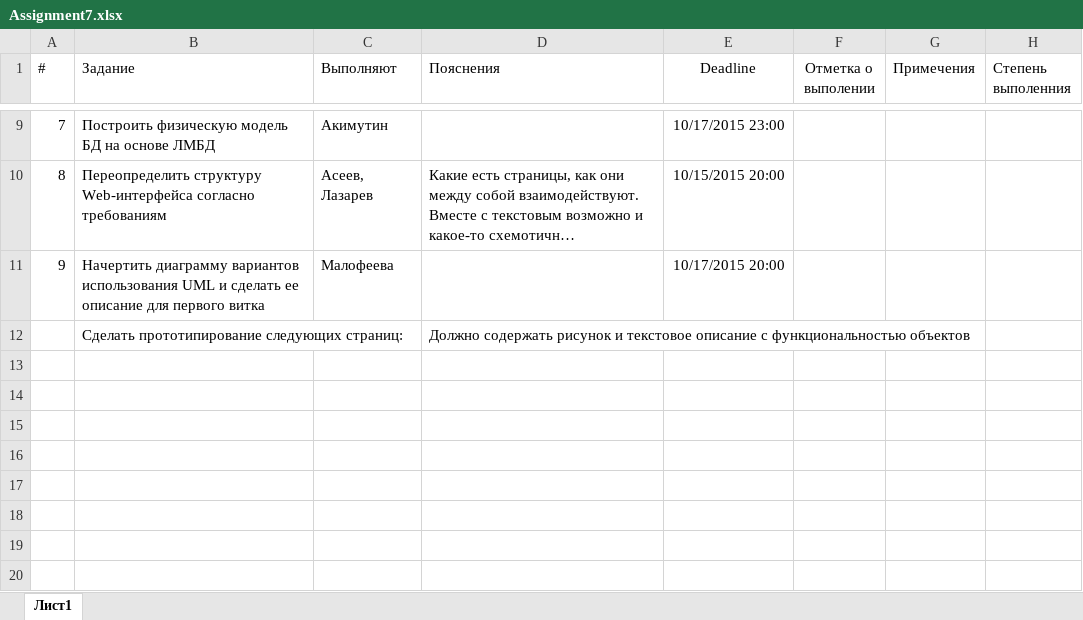
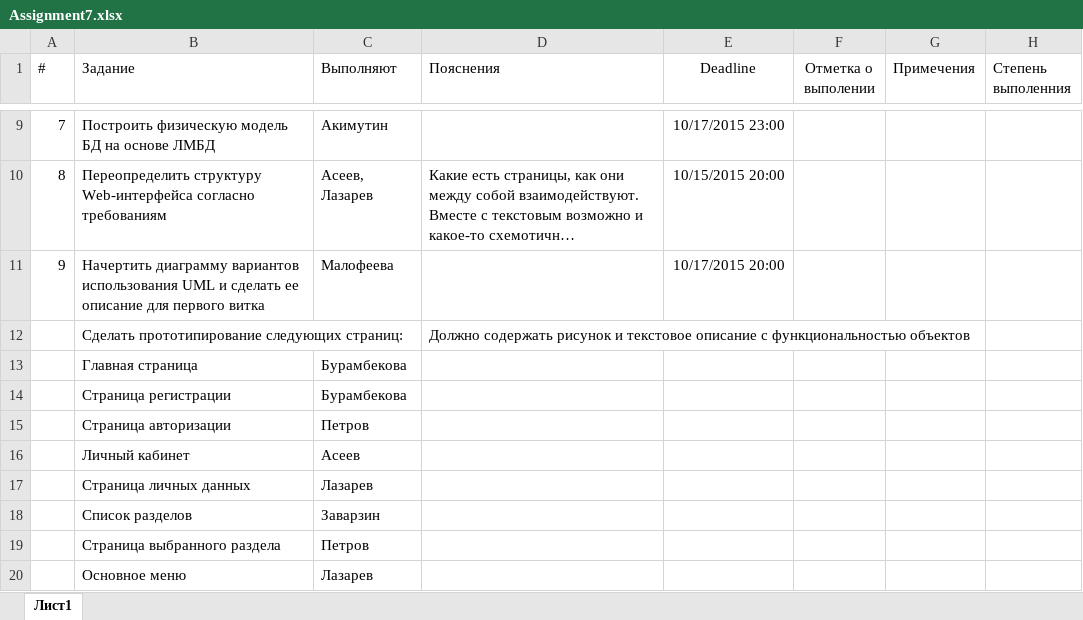
Before and after one commit to SorokinStanislav/UPP, an Excel workbook: Week7. Final_requirments/Assignment7.xlsx, sheet Лист1, drawn as a sheet; only a part is shown, gaps mark what is left out; long unchanged cells end in …; values as stored, in another font and other column widths than the file's, no borders; the diff names each change by its address in the sheet, - before the commit and + after, or states it on an @@ line.

```diff
--- a/Week7. Final_requirments/Assignment7.xlsx (sheet Лист1)
+++ b/Week7. Final_requirments/Assignment7.xlsx (sheet Лист1)
+row 13:  | Главная страница | Бурамбекова
+row 14:  | Страница регистрации | Бурамбекова
+row 15:  | Страница авторизации | Петров
+row 16:  | Личный кабинет | Асеев
+row 17:  | Страница личных данных | Лазарев
+row 18:  | Список разделов | Заварзин
+row 19:  | Страница выбранного раздела | Петров
+row 20:  | Основное меню | Лазарев
```
Also changed, not shown: 1 other file.
